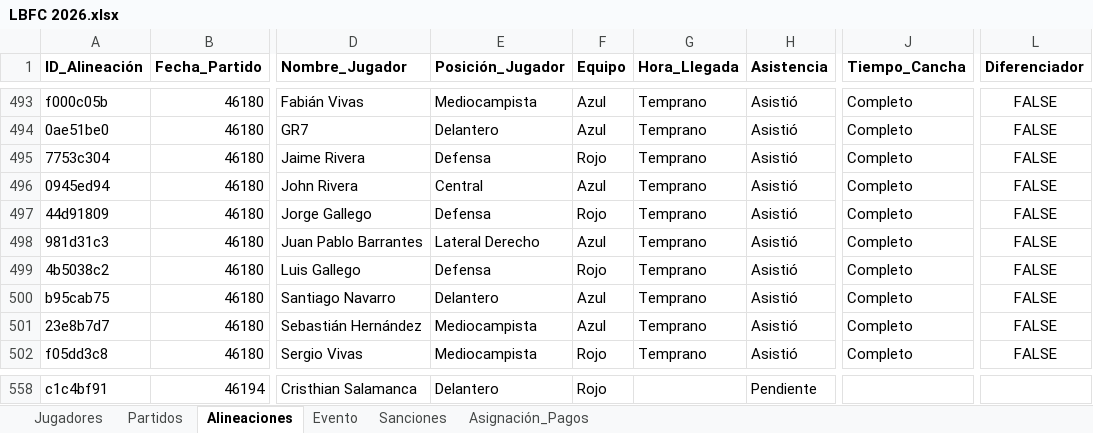
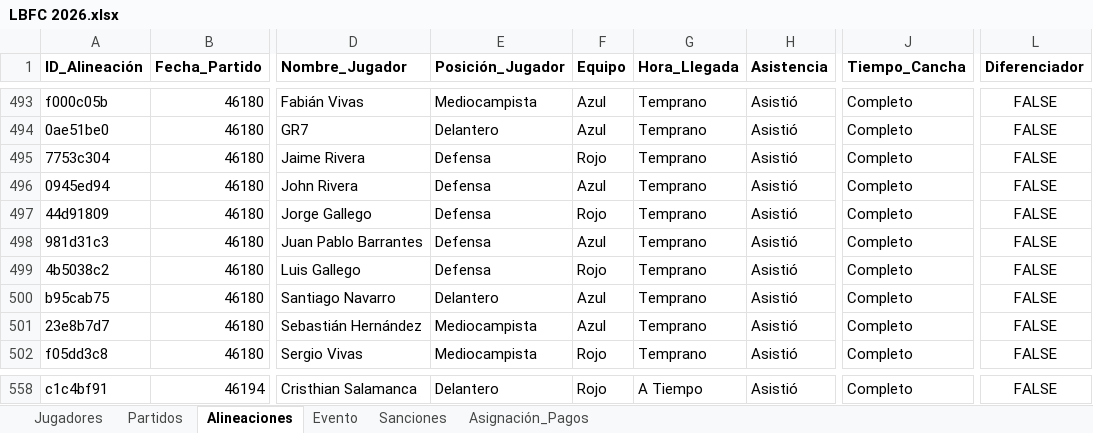
Before and after one commit to Giovanni-rengifo/lbfc-web, an Excel workbook: LBFC 2026.xlsx, sheet Alineaciones, drawn as a sheet; only a part is shown, gaps mark what is left out; values as stored, in another font and other column widths than the file's, no borders; charts and pictures not drawn; the diff covers the shown part only; the diff names each change by its address in the sheet, - before the commit and + after, or states it on an @@ line.

```diff
--- a/LBFC 2026.xlsx (sheet Alineaciones)
+++ b/LBFC 2026.xlsx (sheet Alineaciones)
-E496 (Posición_Jugador): Central
+E496 (Posición_Jugador): Defensa
-E498 (Posición_Jugador): Lateral Derecho
+E498 (Posición_Jugador): Defensa
-G558 (Hora_Llegada): (empty)
+G558 (Hora_Llegada): A Tiempo
-H558 (Asistencia): Pendiente
+H558 (Asistencia): Asistió
-J558 (Tiempo_Cancha): (empty)
+J558 (Tiempo_Cancha): Completo
-L558 (Diferenciador): (empty)
+L558 (Diferenciador): FALSE
```
Also changed, not shown: 103 edited cells elsewhere in this sheet, sheet Asignación_Pagos.
